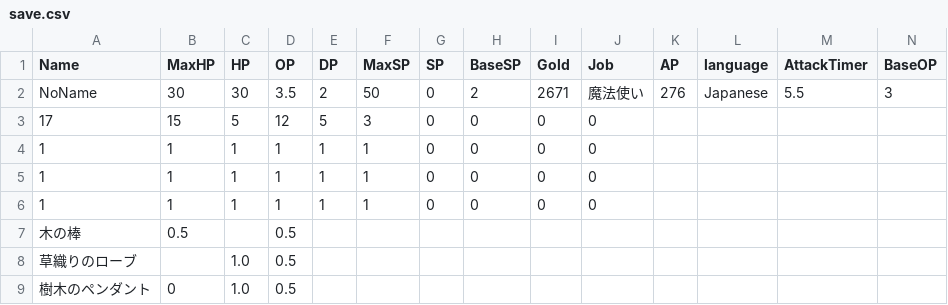
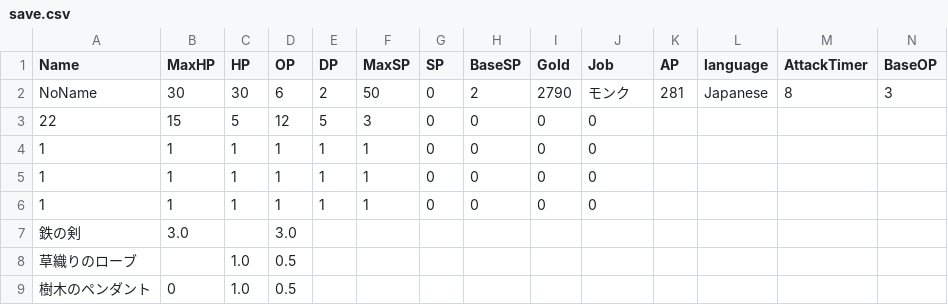
Before and after one commit to yuyuyu2118/golang-TypingApp-ongoing, a CSV file: player/save/save.csv, drawn as a sheet; only a part is shown; removed rows and columns are numbered as before the commit, all else as after; rows hold the shown columns only; the diff names each change by its address in the sheet, - before the commit and + after, or states it on an @@ line.

```diff
--- a/player/save/save.csv
+++ b/player/save/save.csv
-D2 (OP): 3.5
+D2 (OP): 6
-I2 (Gold): 2671
+I2 (Gold): 2790
-J2 (Job): 魔法使い
+J2 (Job): モンク
-K2 (AP): 276
+K2 (AP): 281
-M2 (AttackTimer): 5.5
+M2 (AttackTimer): 8
-A3 (Name): 17
+A3 (Name): 22
-row 7: 木の棒 | 0.5 |  | 0.5
+row 7: 鉄の剣 | 3.0 |  | 3.0
```
Also changed, not shown: player/save/saveItems.csv, 4 other files.
